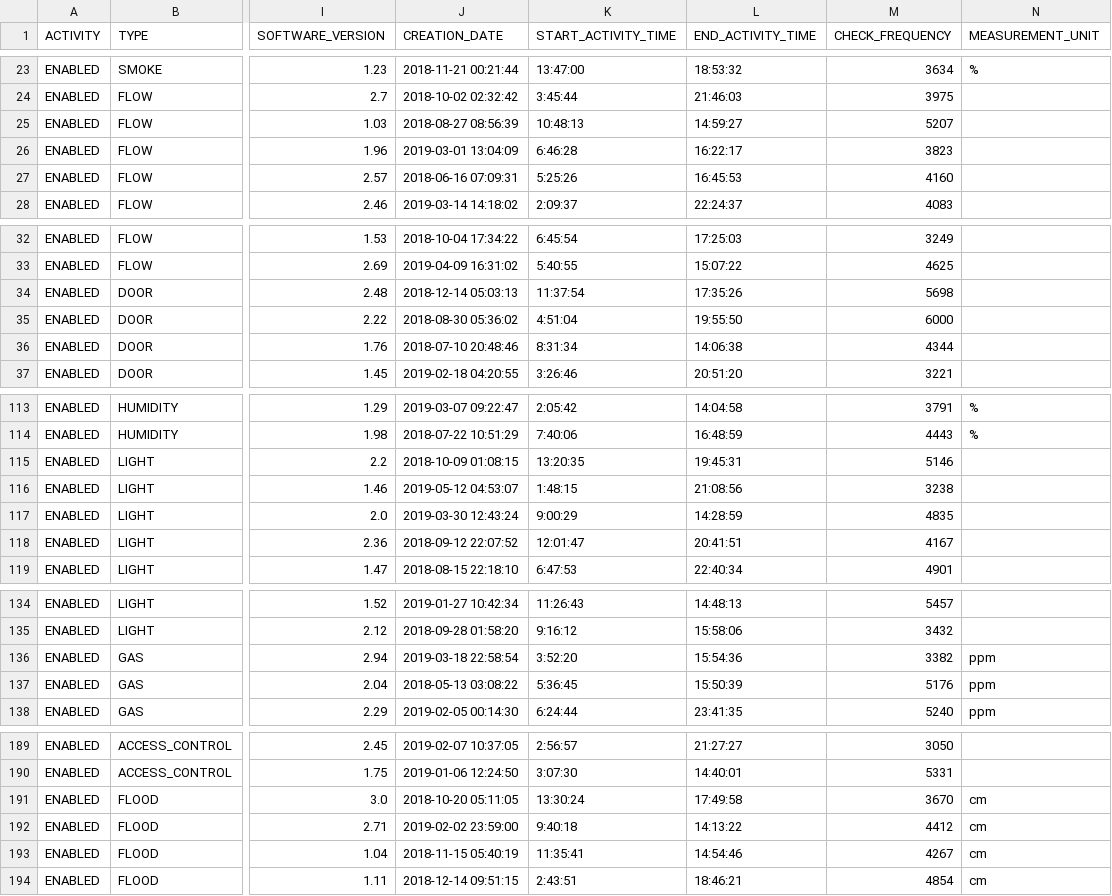
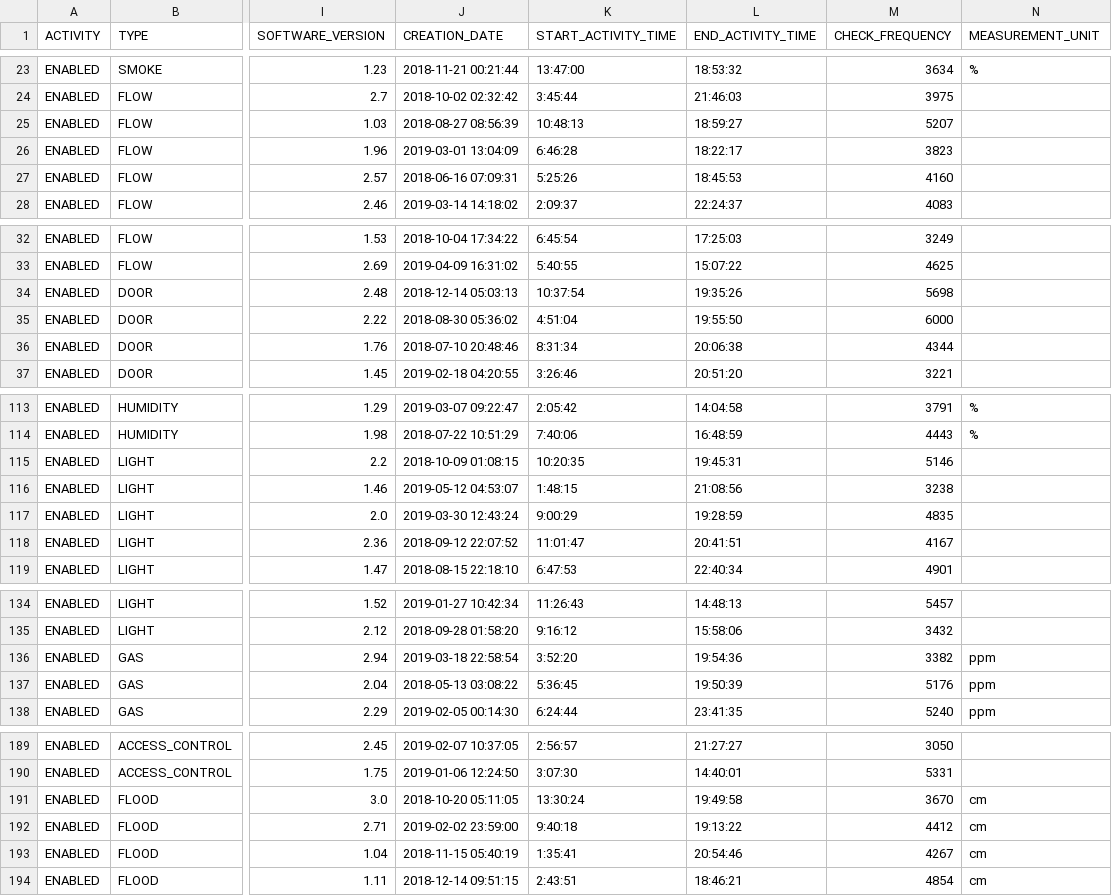
Before and after one commit to Cheikna/monitrack, a CSV file: monitrack-mock/src/main/resources/sensors-configurations-configured.csv, drawn as a sheet; only a part is shown, gaps mark what is left out; the diff covers the shown part only; the diff names each change by its address in the sheet, - before the commit and + after, or states it on an @@ line.

Commit message:
Modification du Mock
Modification des heures de début et de fin afin d'avoir des données pour
la simulation

```diff
--- a/monitrack-mock/src/main/resources/sensors-configurations-configured.csv
+++ b/monitrack-mock/src/main/resources/sensors-configurations-configured.csv
-L25 (END_ACTIVITY_TIME): 14:59:27
+L25 (END_ACTIVITY_TIME): 18:59:27
-L26 (END_ACTIVITY_TIME): 16:22:17
+L26 (END_ACTIVITY_TIME): 18:22:17
-L27 (END_ACTIVITY_TIME): 16:45:53
+L27 (END_ACTIVITY_TIME): 18:45:53
-K34 (START_ACTIVITY_TIME): 11:37:54
+K34 (START_ACTIVITY_TIME): 10:37:54
-L34 (END_ACTIVITY_TIME): 17:35:26
+L34 (END_ACTIVITY_TIME): 19:35:26
-L36 (END_ACTIVITY_TIME): 14:06:38
+L36 (END_ACTIVITY_TIME): 20:06:38
-K115 (START_ACTIVITY_TIME): 13:20:35
+K115 (START_ACTIVITY_TIME): 10:20:35
-L117 (END_ACTIVITY_TIME): 14:28:59
+L117 (END_ACTIVITY_TIME): 19:28:59
-K118 (START_ACTIVITY_TIME): 12:01:47
+K118 (START_ACTIVITY_TIME): 11:01:47
-L136 (END_ACTIVITY_TIME): 15:54:36
+L136 (END_ACTIVITY_TIME): 19:54:36
-L137 (END_ACTIVITY_TIME): 15:50:39
+L137 (END_ACTIVITY_TIME): 19:50:39
-L191 (END_ACTIVITY_TIME): 17:49:58
+L191 (END_ACTIVITY_TIME): 19:49:58
-L192 (END_ACTIVITY_TIME): 14:13:22
+L192 (END_ACTIVITY_TIME): 19:13:22
-K193 (START_ACTIVITY_TIME): 11:35:41
+K193 (START_ACTIVITY_TIME): 1:35:41
-L193 (END_ACTIVITY_TIME): 14:54:46
+L193 (END_ACTIVITY_TIME): 20:54:46
```
Also changed, not shown: 8 edited cells elsewhere in this file.
